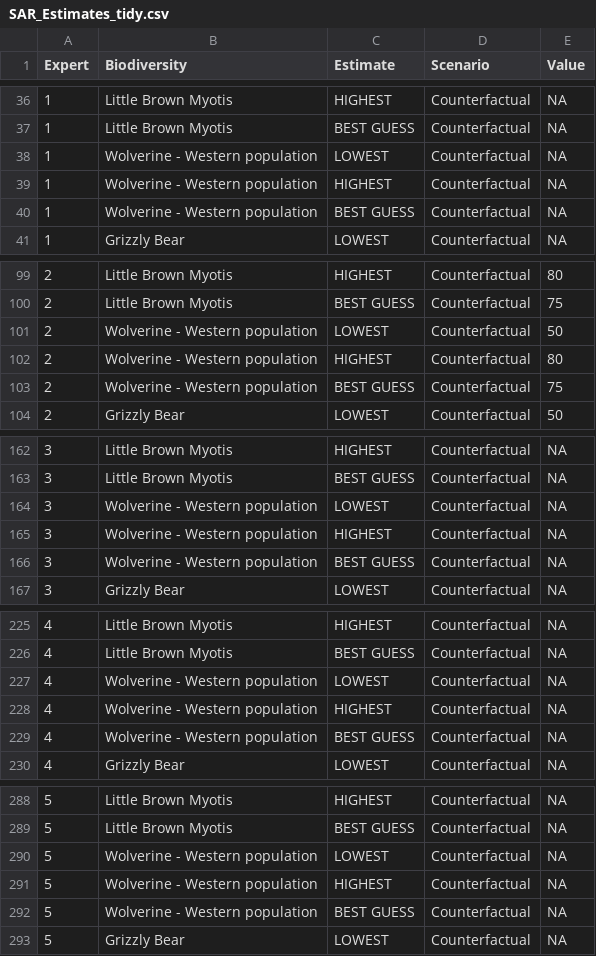
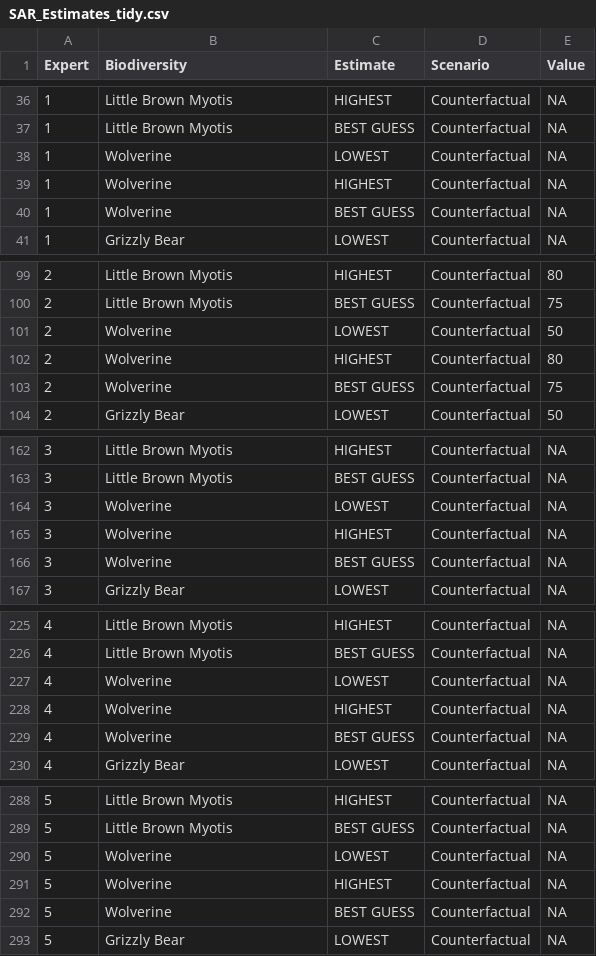
Before and after one commit to aecamaclang/CEx_benefit-elicitation, a CSV file: projects/TUC_MackenzieCr/data/initial/derived/SAR_Estimates_tidy.csv, drawn as a sheet; only a part is shown, gaps mark what is left out; the diff covers the shown part only.

Commit message:
Updated data and results

```diff
--- a/projects/TUC_MackenzieCr/data/initial/derived/SAR_Estimates_tidy.csv
+++ b/projects/TUC_MackenzieCr/data/initial/derived/SAR_Estimates_tidy.csv
@@ -37,5 +37,5 @@
 "1","Little Brown Myotis","BEST GUESS","Counterfactual",NA
-"1","Wolverine - Western population","LOWEST","Counterfactual",NA
-"1","Wolverine - Western population","HIGHEST","Counterfactual",NA
-"1","Wolverine - Western population","BEST GUESS","Counterfactual",NA
+"1","Wolverine","LOWEST","Counterfactual",NA
+"1","Wolverine","HIGHEST","Counterfactual",NA
+"1","Wolverine","BEST GUESS","Counterfactual",NA
 "1","Grizzly Bear","LOWEST","Counterfactual",NA
@@ -100,5 +100,5 @@
 "2","Little Brown Myotis","BEST GUESS","Counterfactual","75"
-"2","Wolverine - Western population","LOWEST","Counterfactual","50"
-"2","Wolverine - Western population","HIGHEST","Counterfactual","80"
-"2","Wolverine - Western population","BEST GUESS","Counterfactual","75"
+"2","Wolverine","LOWEST","Counterfactual","50"
+"2","Wolverine","HIGHEST","Counterfactual","80"
+"2","Wolverine","BEST GUESS","Counterfactual","75"
 "2","Grizzly Bear","LOWEST","Counterfactual","50"
@@ -163,5 +163,5 @@
 "3","Little Brown Myotis","BEST GUESS","Counterfactual",NA
-"3","Wolverine - Western population","LOWEST","Counterfactual",NA
-"3","Wolverine - Western population","HIGHEST","Counterfactual",NA
-"3","Wolverine - Western population","BEST GUESS","Counterfactual",NA
+"3","Wolverine","LOWEST","Counterfactual",NA
+"3","Wolverine","HIGHEST","Counterfactual",NA
+"3","Wolverine","BEST GUESS","Counterfactual",NA
 "3","Grizzly Bear","LOWEST","Counterfactual",NA
@@ -226,5 +226,5 @@
 "4","Little Brown Myotis","BEST GUESS","Counterfactual",NA
-"4","Wolverine - Western population","LOWEST","Counterfactual",NA
-"4","Wolverine - Western population","HIGHEST","Counterfactual",NA
-"4","Wolverine - Western population","BEST GUESS","Counterfactual",NA
+"4","Wolverine","LOWEST","Counterfactual",NA
+"4","Wolverine","HIGHEST","Counterfactual",NA
+"4","Wolverine","BEST GUESS","Counterfactual",NA
 "4","Grizzly Bear","LOWEST","Counterfactual",NA
@@ -289,5 +289,5 @@
 "5","Little Brown Myotis","BEST GUESS","Counterfactual",NA
-"5","Wolverine - Western population","LOWEST","Counterfactual",NA
-"5","Wolverine - Western population","HIGHEST","Counterfactual",NA
-"5","Wolverine - Western population","BEST GUESS","Counterfactual",NA
+"5","Wolverine","LOWEST","Counterfactual",NA
+"5","Wolverine","HIGHEST","Counterfactual",NA
+"5","Wolverine","BEST GUESS","Counterfactual",NA
 "5","Grizzly Bear","LOWEST","Counterfactual",NA
```
Also changed, not shown: 45 edited cells elsewhere in this file, projects/TUC_MackenzieCr/analysis/initial/SAR_estimatecounts.csv, projects/TUC_MackenzieCr/analysis/initial/SAR_results.csv, 1 other file.
